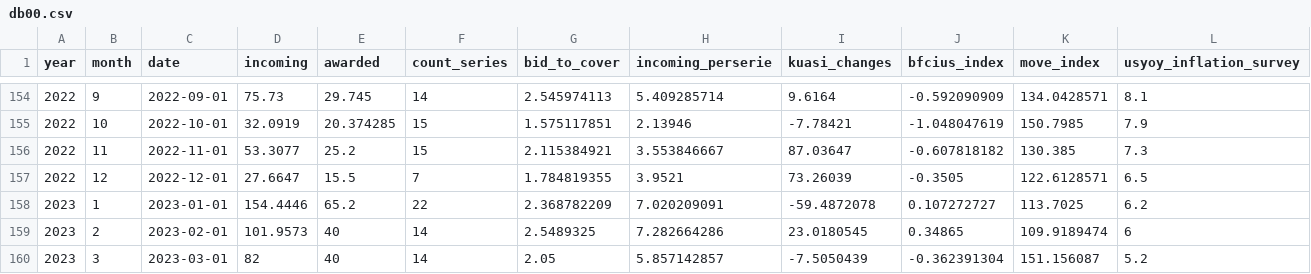
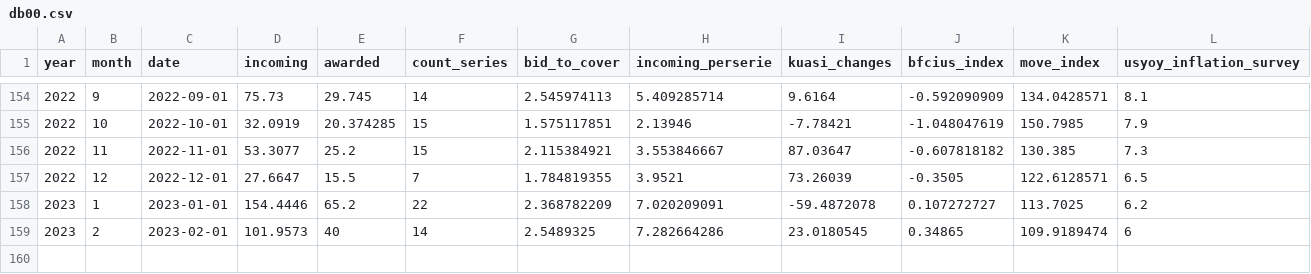
Before and after one commit to arifpras/database, a CSV file: db00.csv, drawn as a sheet; only a part is shown, gaps mark what is left out; rows hold the shown columns only; the diff names each change by its address in the sheet, - before the commit and + after, or states it on an @@ line.

Commit message:
Update db00.csv
Delete Mar 2023

```diff
--- a/db00.csv
+++ b/db00.csv
-row 160: 2023 | 3 | 2023-03-01 | 82 | 40 | 14 | 2.05 | 5.857142857 | -7.5050439 | -0.362391304 | 151.156087 | 5.2
```
